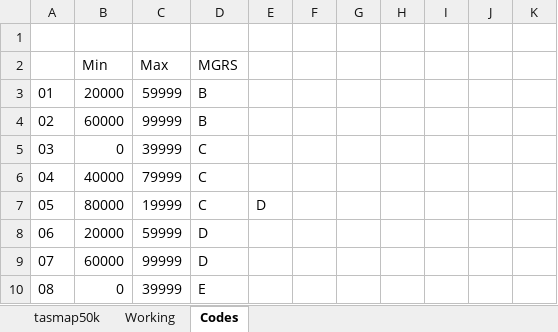
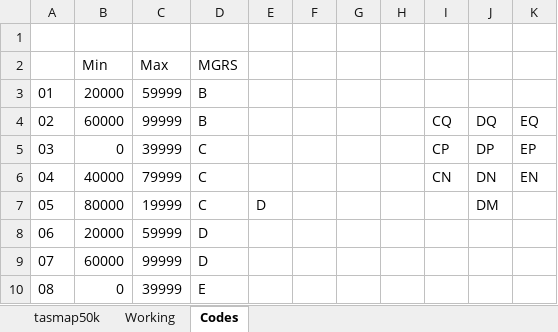
Before and after one commit to akladnig/Peak-Bagger, an Excel workbook: assets/tasmap50k.xlsx, sheet Codes, drawn as a sheet; only a part is shown; values as stored, in another font and other column widths than the file's, no borders; the diff names each change by its address in the sheet, - before the commit and + after, or states it on an @@ line.

```diff
--- a/assets/tasmap50k.xlsx (sheet Codes)
+++ b/assets/tasmap50k.xlsx (sheet Codes)
-I4: (empty)
+I4: CQ
-J4: (empty)
+J4: DQ
-K4: (empty)
+K4: EQ
-I5: (empty)
+I5: CP
-J5: (empty)
+J5: DP
-K5: (empty)
+K5: EP
-I6: (empty)
+I6: CN
-J6: (empty)
+J6: DN
-K6: (empty)
+K6: EN
-J7: (empty)
+J7: DM
```
Also changed, not shown: sheet Working, sheet tasmap50k, 10 other files.
